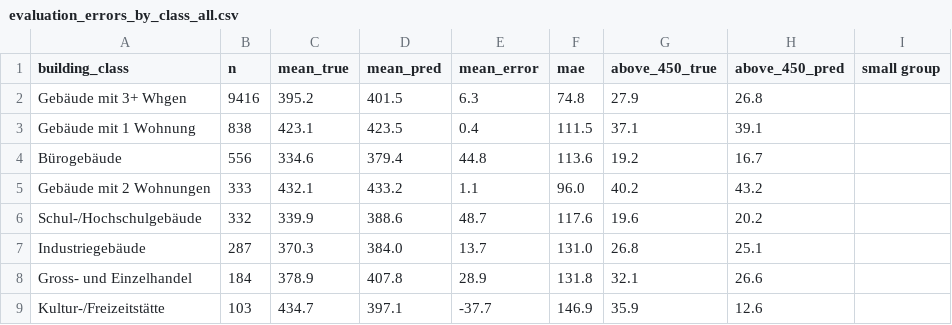
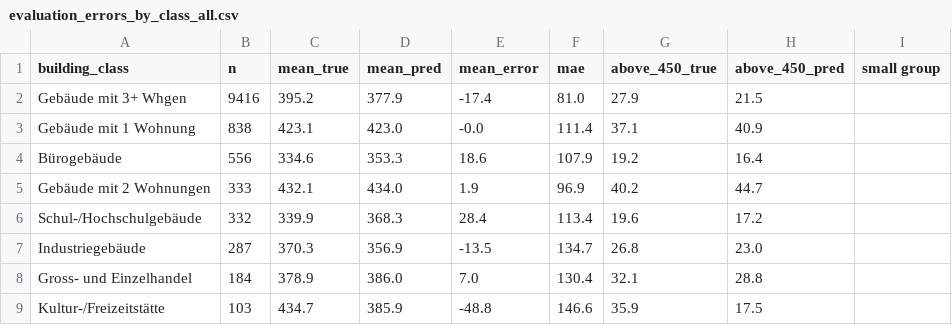
Before and after one commit to lydiasolomonn/dsf_project, a CSV file: output/tables/evaluation_errors_by_class_all.csv, drawn as a sheet; only a part is shown; the diff covers the shown part only.

```diff
--- a/output/tables/evaluation_errors_by_class_all.csv
+++ b/output/tables/evaluation_errors_by_class_all.csv
@@ -1,9 +1,9 @@
 building_class,n,mean_true,mean_pred,mean_error,mae,above_450_true,above_450_pred,small group
-Gebäude mit 3+ Whgen,9416,395.2,401.5,6.3,74.8,27.9,26.8,
-Gebäude mit 1 Wohnung,838,423.1,423.5,0.4,111.5,37.1,39.1,
-Bürogebäude,556,334.6,379.4,44.8,113.6,19.2,16.7,
-Gebäude mit 2 Wohnungen,333,432.1,433.2,1.1,96.0,40.2,43.2,
-Schul-/Hochschulgebäude,332,339.9,388.6,48.7,117.6,19.6,20.2,
-Industriegebäude,287,370.3,384.0,13.7,131.0,26.8,25.1,
-Gross- und Einzelhandel,184,378.9,407.8,28.9,131.8,32.1,26.6,
-Kultur-/Freizeitstätte,103,434.7,397.1,-37.7,146.9,35.9,12.6,
+Gebäude mit 3+ Whgen,9416,395.2,377.9,-17.4,81.0,27.9,21.5,
+Gebäude mit 1 Wohnung,838,423.1,423.0,-0.0,111.4,37.1,40.9,
+Bürogebäude,556,334.6,353.3,18.6,107.9,19.2,16.4,
+Gebäude mit 2 Wohnungen,333,432.1,434.0,1.9,96.9,40.2,44.7,
+Schul-/Hochschulgebäude,332,339.9,368.3,28.4,113.4,19.6,17.2,
+Industriegebäude,287,370.3,356.9,-13.5,134.7,26.8,23.0,
+Gross- und Einzelhandel,184,378.9,386.0,7.0,130.4,32.1,28.8,
+Kultur-/Freizeitstätte,103,434.7,385.9,-48.8,146.6,35.9,17.5,
```
Also changed, not shown: 24 edited cells elsewhere in this file, output/tables/evaluation_errors_by_energy_houses.csv, output/tables/evaluation_errors_by_period_houses.csv, 16 other files.
